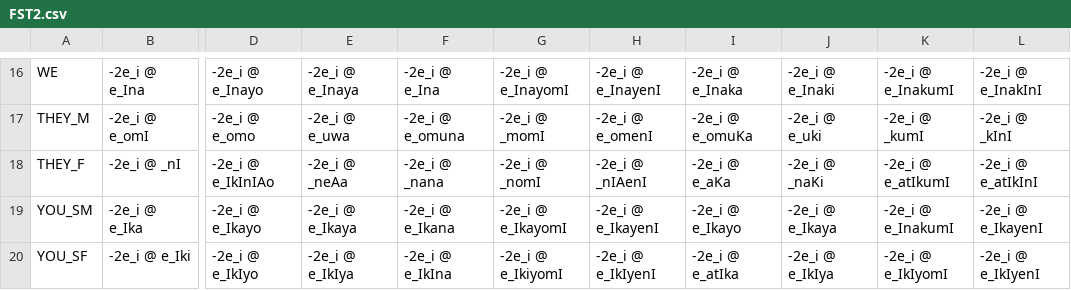
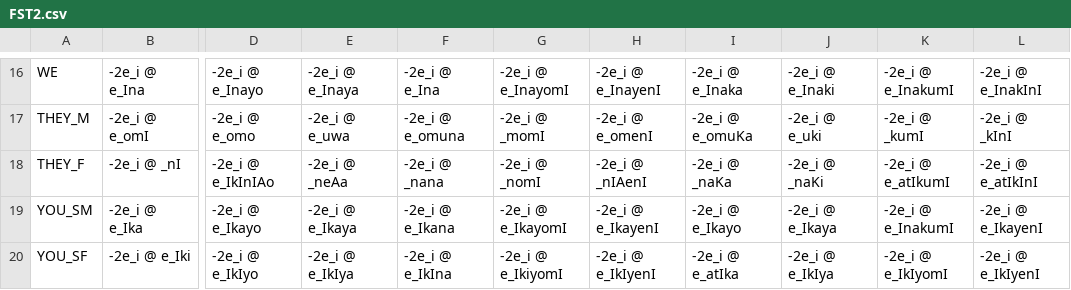
Before and after one commit to biniamgebremichael/timorph, a CSV file: src/gparser/FST2.csv, drawn as a sheet; only a part is shown, gaps mark what is left out; the diff names each change by its address in the sheet, - before the commit and + after, or states it on an @@ line.

Commit message:
add src

```diff
--- a/src/gparser/FST2.csv
+++ b/src/gparser/FST2.csv
-I18: -2e_i @ e_aKa
+I18: -2e_i @ _naKa
```
